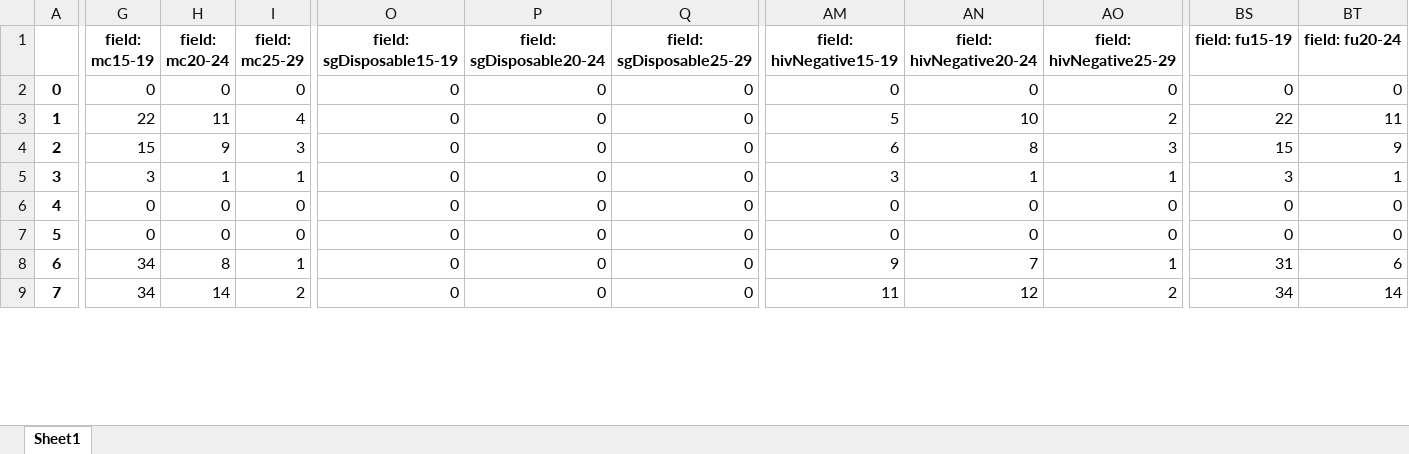
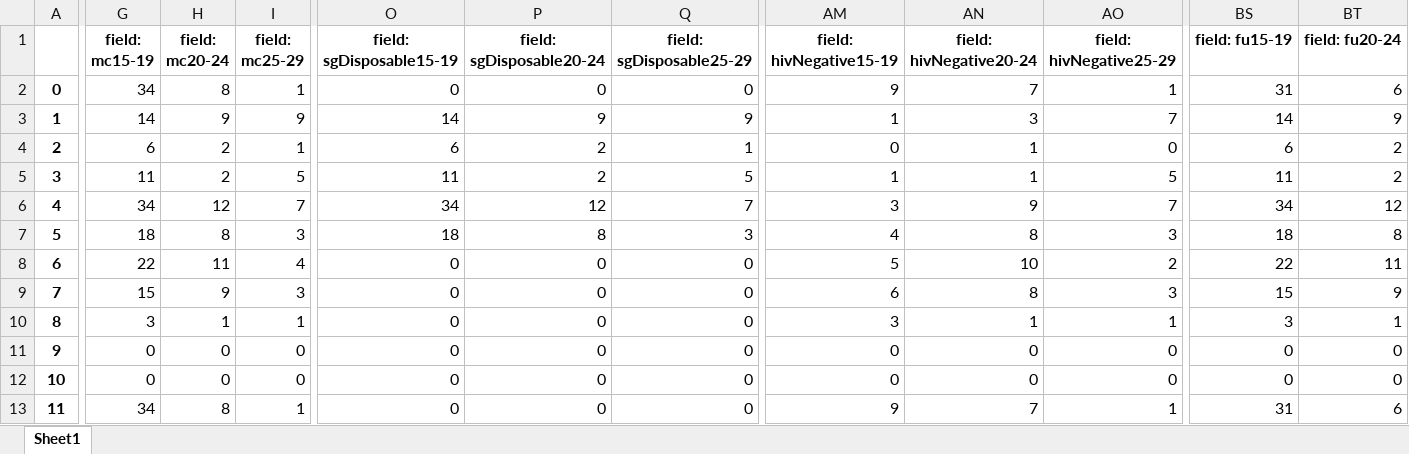
Before and after one commit to ashleymutenha/zazic-commcareManipulation, an Excel workbook: resultantLookupTable.xlsx, sheet Sheet1, drawn as a sheet; only a part is shown, gaps mark what is left out; the shorter side is filled out with more unchanged rows; values as stored, in another font and other column widths than the file's, no borders; addresses are those after the commit; rows hold the shown columns only; the diff covers the shown part only; the diff names each change by its address in the sheet, - before the commit and + after, or states it on an @@ line.

```diff
--- a/resultantLookupTable.xlsx (sheet Sheet1)
+++ b/resultantLookupTable.xlsx (sheet Sheet1)
+row 2: 0 | 34 | 8 | 1 | 0 | 0 | 0 | 9 | 7 | 1 | 31 | 6
+row 3: 1 | 14 | 9 | 9 | 14 | 9 | 9 | 1 | 3 | 7 | 14 | 9
+row 4: 2 | 6 | 2 | 1 | 6 | 2 | 1 | 0 | 1 | 0 | 6 | 2
+row 5: 3 | 11 | 2 | 5 | 11 | 2 | 5 | 1 | 1 | 5 | 11 | 2
+row 6: 4 | 34 | 12 | 7 | 34 | 12 | 7 | 3 | 9 | 7 | 34 | 12
@@ column A renumbered from row 7 down @@
-G7 (field: mc15-19): 0
+G7 (field: mc15-19): 18
-H7 (field: mc20-24): 0
+H7 (field: mc20-24): 8
-I7 (field: mc25-29): 0
+I7 (field: mc25-29): 3
-O7 (field: sgDisposable15-19): 0
+O7 (field: sgDisposable15-19): 18
-P7 (field: sgDisposable20-24): 0
+P7 (field: sgDisposable20-24): 8
-Q7 (field: sgDisposable25-29): 0
+Q7 (field: sgDisposable25-29): 3
-AM7 (field: hivNegative15-19): 0
+AM7 (field: hivNegative15-19): 4
-AN7 (field: hivNegative20-24): 0
+AN7 (field: hivNegative20-24): 8
-AO7 (field: hivNegative25-29): 0
+AO7 (field: hivNegative25-29): 3
-BS7 (field: fu15-19): 0
+BS7 (field: fu15-19): 18
-BT7 (field: fu20-24): 0
+BT7 (field: fu20-24): 8
```
Also changed, not shown: 26 edited cells elsewhere in this sheet, ZDIPlookup.xlsx, data.xlsx, 5 other files.
